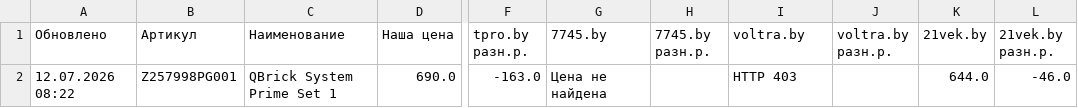
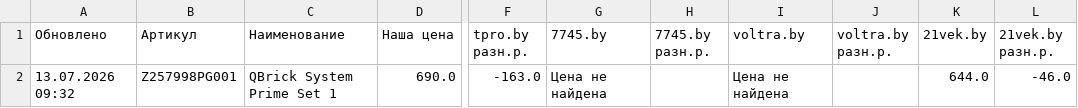
Before and after one commit to martysenses/price-monitor, a CSV file: результаты.csv, drawn as a sheet; only a part is shown, gaps mark what is left out; the diff names each change by its address in the sheet, - before the commit and + after, or states it on an @@ line.

```diff
--- a/результаты.csv
+++ b/результаты.csv
-A2 (Обновлено): 12.07.2026 08:22
+A2 (Обновлено): 13.07.2026 09:32
-I2 (voltra.by): HTTP 403
+I2 (voltra.by): Цена не найдена
```
Also changed, not shown: 2 other files.
